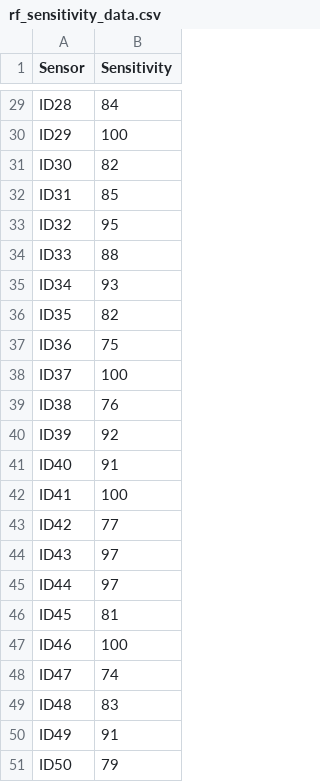
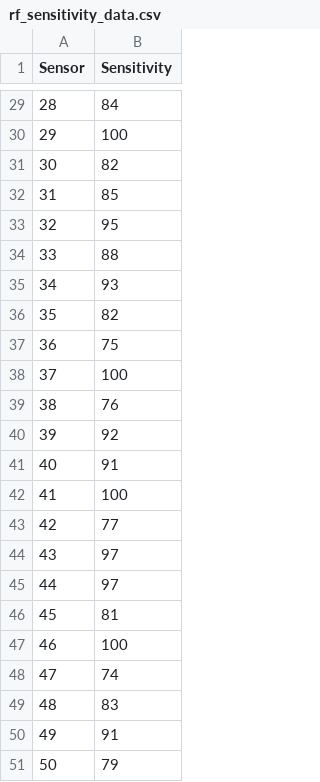
Before and after one commit to ofithcheallaigh/PersonalProjects, a CSV file: Dashboards/Example Dashoard for DV Data/rf_sensitivity_data.csv, drawn as a sheet; only a part is shown, gaps mark what is left out; the diff covers the shown part only; the diff names each change by its address in the sheet, - before the commit and + after, or states it on an @@ line.

```diff
--- a/Dashboards/Example Dashoard for DV Data/rf_sensitivity_data.csv
+++ b/Dashboards/Example Dashoard for DV Data/rf_sensitivity_data.csv
-A29 (Sensor): ID28
+A29 (Sensor): 28
-A30 (Sensor): ID29
+A30 (Sensor): 29
-A31 (Sensor): ID30
+A31 (Sensor): 30
-A32 (Sensor): ID31
+A32 (Sensor): 31
-A33 (Sensor): ID32
+A33 (Sensor): 32
-A34 (Sensor): ID33
+A34 (Sensor): 33
-A35 (Sensor): ID34
+A35 (Sensor): 34
-A36 (Sensor): ID35
+A36 (Sensor): 35
-A37 (Sensor): ID36
+A37 (Sensor): 36
-A38 (Sensor): ID37
+A38 (Sensor): 37
-A39 (Sensor): ID38
+A39 (Sensor): 38
-A40 (Sensor): ID39
+A40 (Sensor): 39
-A41 (Sensor): ID40
+A41 (Sensor): 40
-A42 (Sensor): ID41
+A42 (Sensor): 41
-A43 (Sensor): ID42
+A43 (Sensor): 42
-A44 (Sensor): ID43
+A44 (Sensor): 43
-A45 (Sensor): ID44
+A45 (Sensor): 44
-A46 (Sensor): ID45
+A46 (Sensor): 45
-A47 (Sensor): ID46
+A47 (Sensor): 46
-A48 (Sensor): ID47
+A48 (Sensor): 47
-A49 (Sensor): ID48
+A49 (Sensor): 48
-A50 (Sensor): ID49
+A50 (Sensor): 49
-A51 (Sensor): ID50
+A51 (Sensor): 50
```
Also changed, not shown: 27 edited cells elsewhere in this file.
